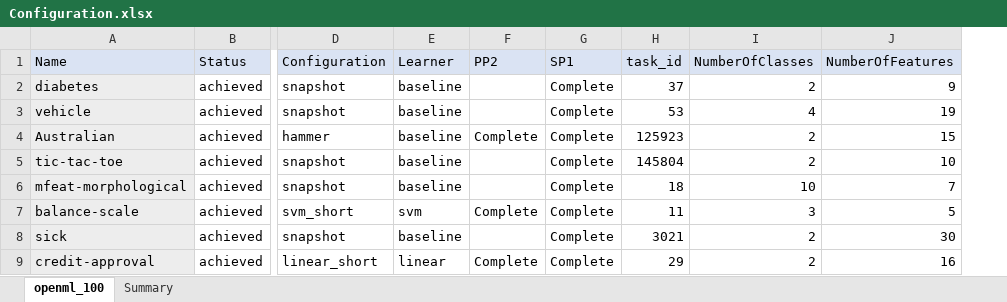
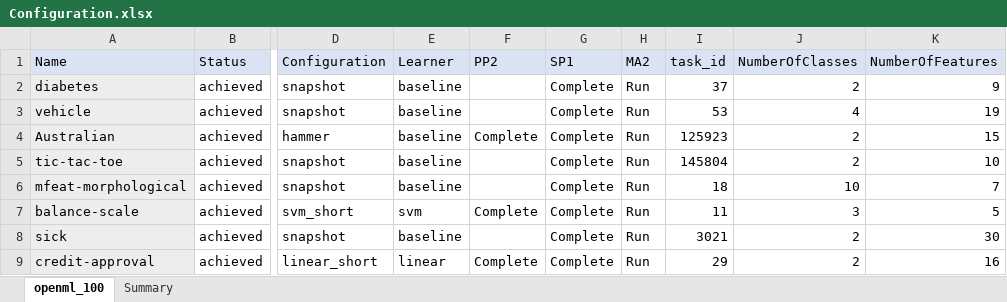
Before and after one commit to matthew-coad/autem, an Excel workbook: benchmark/Configuration.xlsx, sheet openml_100, drawn as a sheet; only a part is shown, gaps mark what is left out; values as stored, in another font and other column widths than the file's, no borders; the diff names each change by its address in the sheet, - before the commit and + after, or states it on an @@ line.

```diff
--- a/benchmark/Configuration.xlsx (sheet openml_100)
+++ b/benchmark/Configuration.xlsx (sheet openml_100)
+column H (MA2), rows 2-9: all Run
```
Also changed, not shown: 23 other files.
